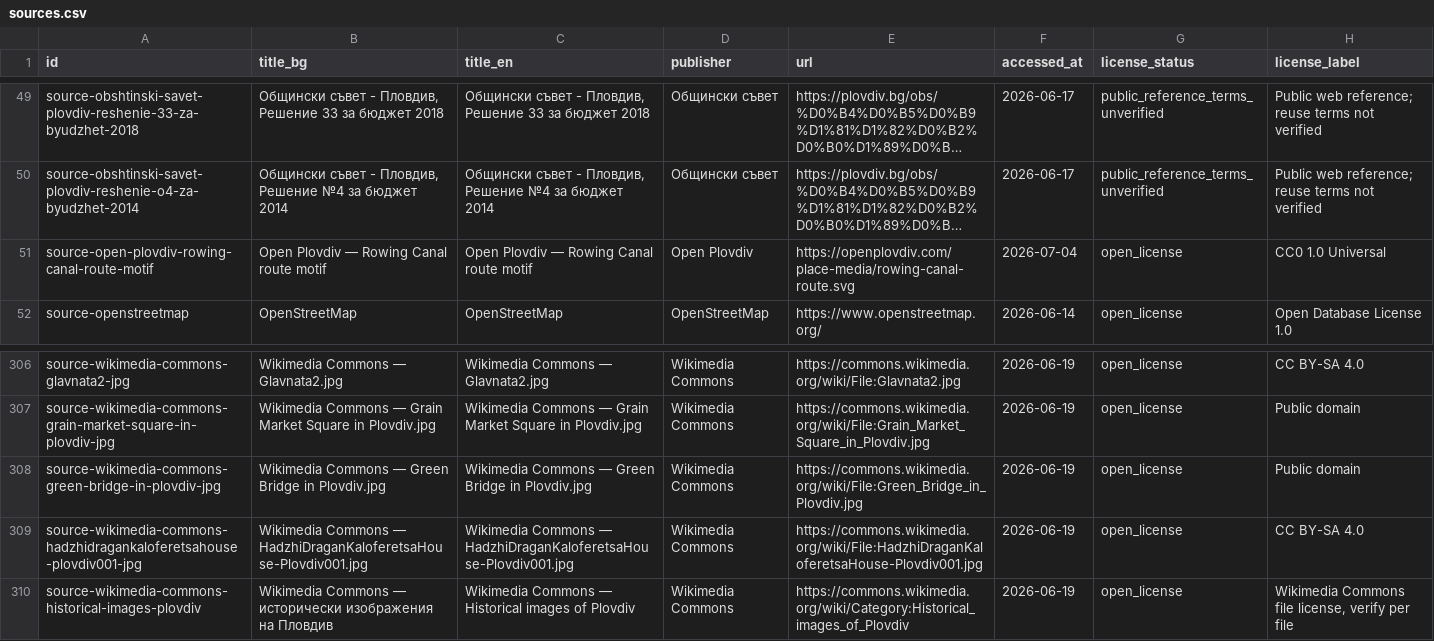
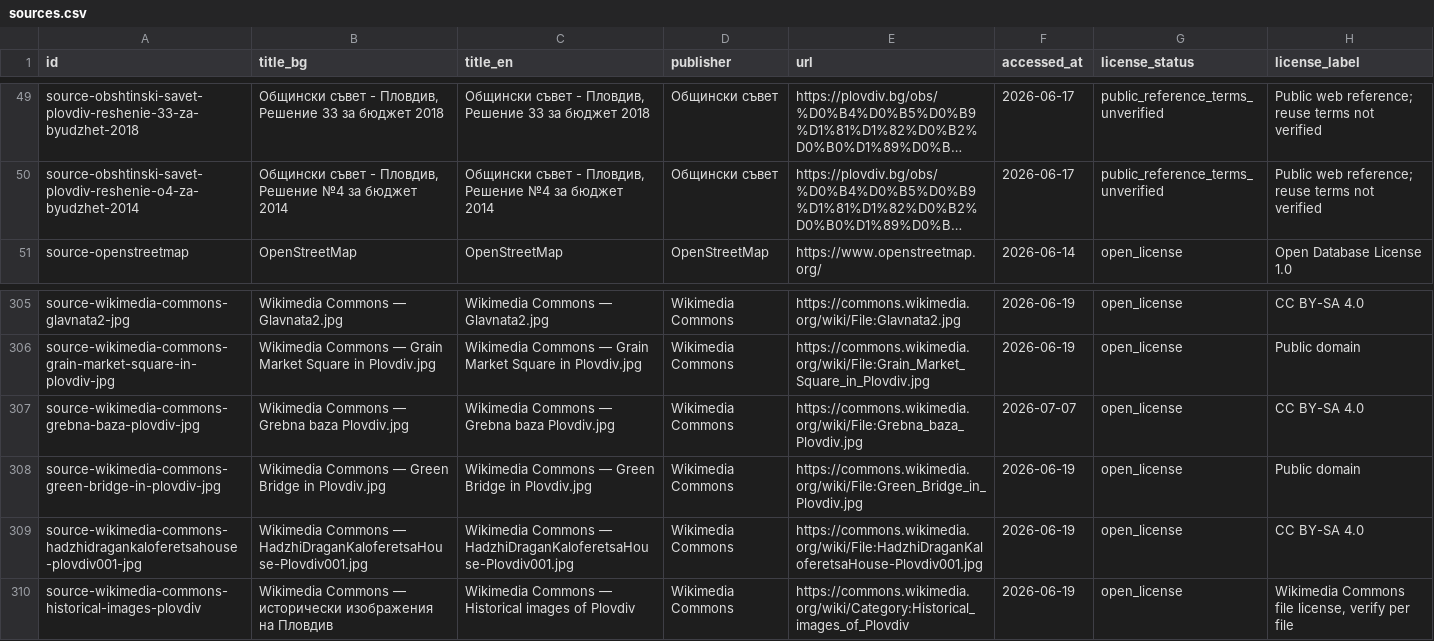
Before and after one commit to isavita/open-plovdiv, a CSV file: apps/web/public/data/history/csv/sources.csv, drawn as a sheet; only a part is shown, gaps mark what is left out; long unchanged cells end in …; removed rows and columns are numbered as before the commit, all else as after; the diff names each change by its address in the sheet, - before the commit and + after, or states it on an @@ line.

Commit message:
photos of rowing canal

```diff
--- a/apps/web/public/data/history/csv/sources.csv
+++ b/apps/web/public/data/history/csv/sources.csv
-row 51: source-open-plovdiv-rowing-canal-route-motif | Open Plovdiv — Rowing Canal route motif | Open Plovdiv — Rowing Canal route motif | Open Plovdiv | https://openplovdiv.com/place-media/rowing-canal-route.svg | 2026-07-04 | open_license | CC0 1.0 Universal
+row 307: source-wikimedia-commons-grebna-baza-plovdiv-jpg | Wikimedia Commons — Grebna baza Plovdiv.jpg | Wikimedia Commons — Grebna baza Plovdiv.jpg | Wikimedia Commons | https://commons.wikimedia.org/wiki/File:Grebna_baza_Plovdiv.jpg | 2026-07-07 | open_license | CC BY-SA 4.0
```
Also changed, not shown: apps/web/public/data/history/csv/editorial-review.csv, apps/web/public/data/history/csv/source-coverage.csv, 26 other files.
